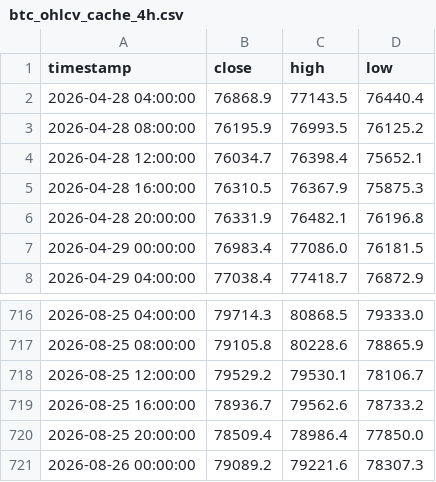
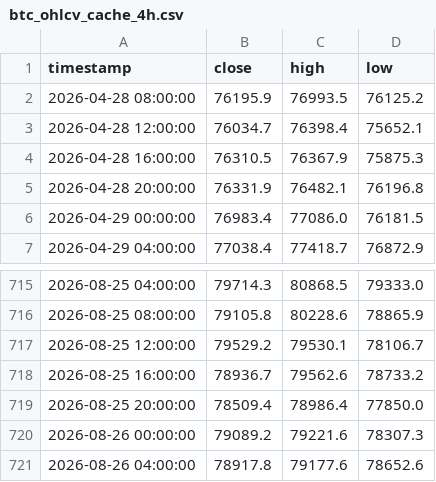
Before and after one commit to jwhinds74/btc-risk-bands, a CSV file: btc_ohlcv_cache_4h.csv, drawn as a sheet; only a part is shown, gaps mark what is left out; removed rows and columns are numbered as before the commit, all else as after; the diff names each change by its address in the sheet, - before the commit and + after, or states it on an @@ line.

```diff
--- a/btc_ohlcv_cache_4h.csv
+++ b/btc_ohlcv_cache_4h.csv
-row 2: 2026-04-28 04:00:00 | 76868.9 | 77143.5 | 76440.4
+row 721: 2026-08-26 04:00:00 | 78917.8 | 79177.6 | 78652.6
```
Also changed, not shown: monitoring/health_log_4h.csv, 1 other file.
